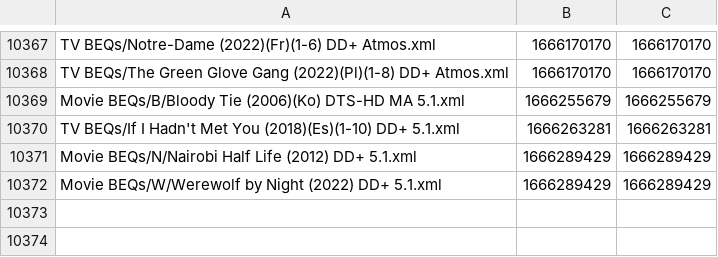
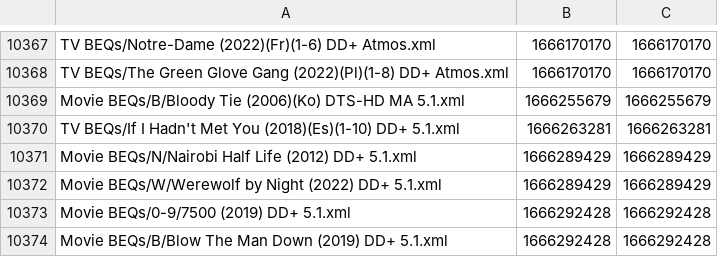
Before and after one commit to 3ll3d00d/beqcatalogue, a CSV file: mobe1969.times.csv, drawn as a sheet; only a part is shown, gaps mark what is left out.

```diff
--- a/mobe1969.times.csv
+++ b/mobe1969.times.csv
@@ -10372 +10372,3 @@ Movie BEQs/N/Nairobi Half Life (2012) DD+ 5.1.xml,1666289429,1666289429
 Movie BEQs/W/Werewolf by Night (2022) DD+ 5.1.xml,1666289429,1666289429
+Movie BEQs/0-9/7500 (2019) DD+ 5.1.xml,1666292428,1666292428
+Movie BEQs/B/Blow The Man Down (2019) DD+ 5.1.xml,1666292428,1666292428
```
Also changed, not shown: 7 other files.
